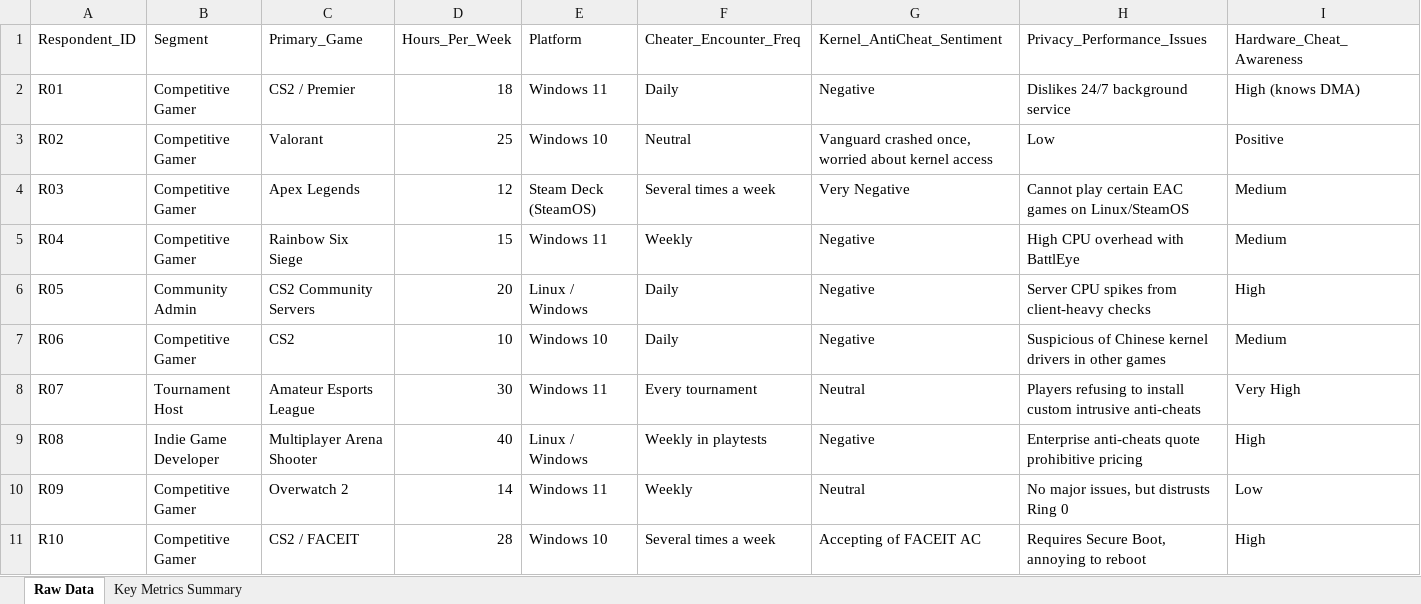
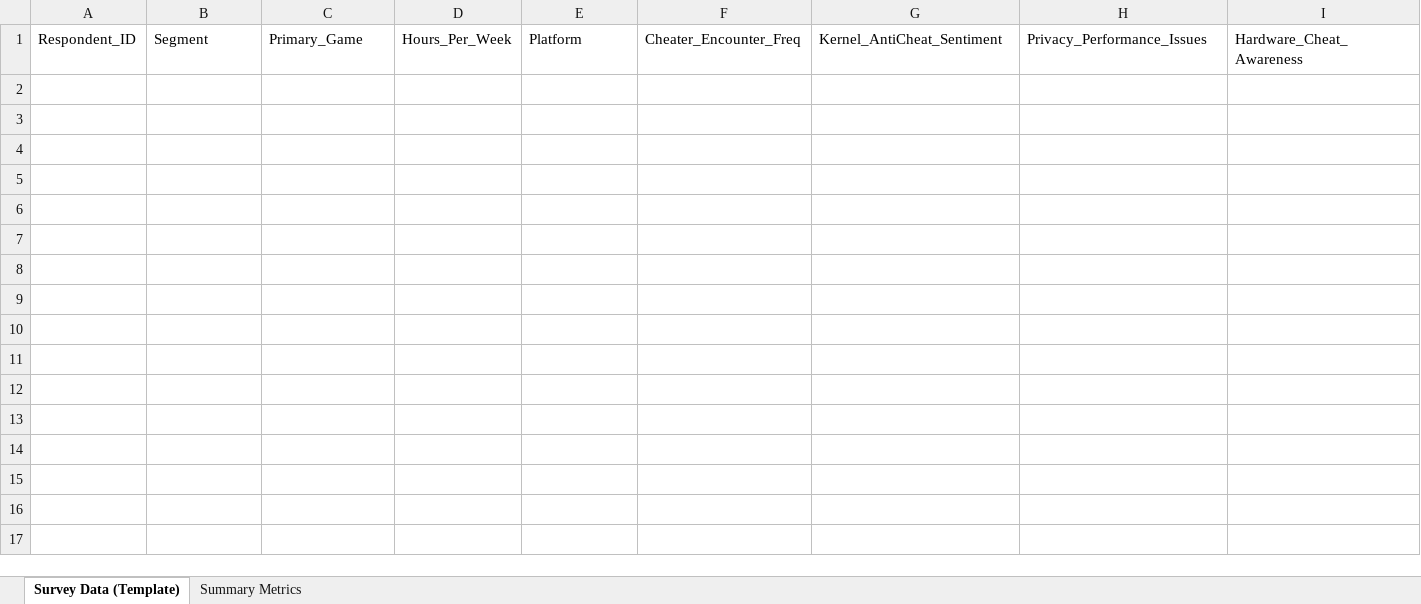
Before and after one commit to Scirtor/subcheck-anticheat, an Excel workbook: analysis/analysis.xlsx, sheet Survey Data (Template), drawn as a sheet; only a part is shown; values as stored, in another font and other column widths than the file's, no borders; rows hold the shown columns only; the diff covers the shown part only; the diff names each change by its address in the sheet, - before the commit and + after, or states it on an @@ line.

Commit message:
refactor: replace synthetic data with clean stubs and templates for CustDev research

```diff
--- a/analysis/analysis.xlsx (sheet Survey Data (Template))
+++ b/analysis/analysis.xlsx (sheet Survey Data (Template))
-sheet tab: Raw Data
+sheet tab: Survey Data (Template)
-sheet tab: Key Metrics Summary
+sheet tab: Summary Metrics
-row 2: R01 | Competitive Gamer | CS2 / Premier | 18 | Windows 11 | Daily | Negative | Dislikes 24/7 background service | High (knows DMA)
-row 3: R02 | Competitive Gamer | Valorant | 25 | Windows 10 | Neutral | Vanguard crashed once, worried about kernel access | Low | Positive
-row 4: R03 | Competitive Gamer | Apex Legends | 12 | Steam Deck (SteamOS) | Several times a week | Very Negative | Cannot play certain EAC games on Linux/SteamOS | Medium
-row 5: R04 | Competitive Gamer | Rainbow Six Siege | 15 | Windows 11 | Weekly | Negative | High CPU overhead with BattlEye | Medium
-row 6: R05 | Community Admin | CS2 Community Servers | 20 | Linux / Windows | Daily | Negative | Server CPU spikes from client-heavy checks | High
-row 7: R06 | Competitive Gamer | CS2 | 10 | Windows 10 | Daily | Negative | Suspicious of Chinese kernel drivers in other games | Medium
-row 8: R07 | Tournament Host | Amateur Esports League | 30 | Windows 11 | Every tournament | Neutral | Players refusing to install custom intrusive anti-cheats | Very High
-row 9: R08 | Indie Game Developer | Multiplayer Arena Shooter | 40 | Linux / Windows | Weekly in playtests | Negative | Enterprise anti-cheats quote prohibitive pricing | High
-row 10: R09 | Competitive Gamer | Overwatch 2 | 14 | Windows 11 | Weekly | Neutral | No major issues, but distrusts Ring 0 | Low
-row 11: R10 | Competitive Gamer | CS2 / FACEIT | 28 | Windows 10 | Several times a week | Accepting of FACEIT AC | Requires Secure Boot, annoying to reboot | High
```
Also changed, not shown: 22 removed rows elsewhere in this sheet, sheet Summary Metrics, 17 other files.
